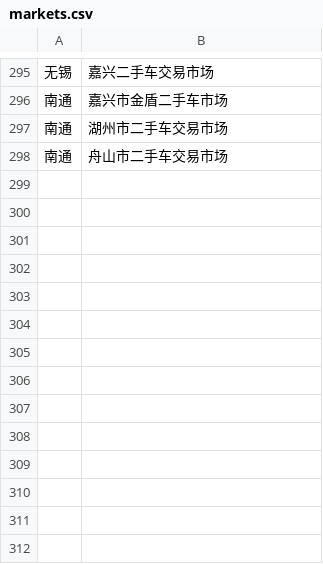
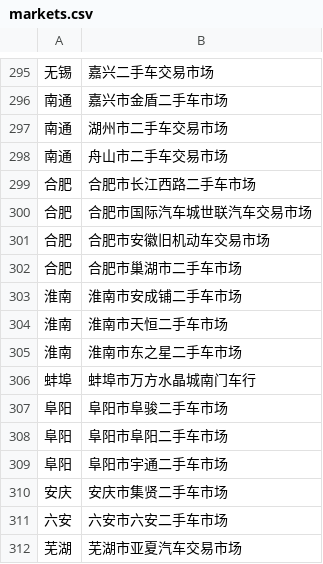
Before and after one commit to hailinzeng/simple_crm, a CSV file: db/markets.csv, drawn as a sheet; only a part is shown, gaps mark what is left out; the diff names each change by its address in the sheet, - before the commit and + after, or states it on an @@ line.

```diff
--- a/db/markets.csv
+++ b/db/markets.csv
+row 299: 合肥 | 合肥市长江西路二手车市场
+row 300: 合肥 | 合肥市国际汽车城世联汽车交易市场
+row 301: 合肥 | 合肥市安徽旧机动车交易市场
+row 302: 合肥 | 合肥市巢湖市二手车市场
+row 303: 淮南 | 淮南市安成铺二手车市场
+row 304: 淮南 | 淮南市天恒二手车市场
+row 305: 淮南 | 淮南市东之星二手车市场
+row 306: 蚌埠 | 蚌埠市万方水晶城南门车行
+row 307: 阜阳 | 阜阳市阜骏二手车市场
+row 308: 阜阳 | 阜阳市阜阳二手车市场
+row 309: 阜阳 | 阜阳市宇通二手车市场
+row 310: 安庆 | 安庆市集贤二手车市场
+row 311: 六安 | 六安市六安二手车市场
+row 312: 芜湖 | 芜湖市亚夏汽车交易市场
```
Also changed, not shown: 1 other file.
